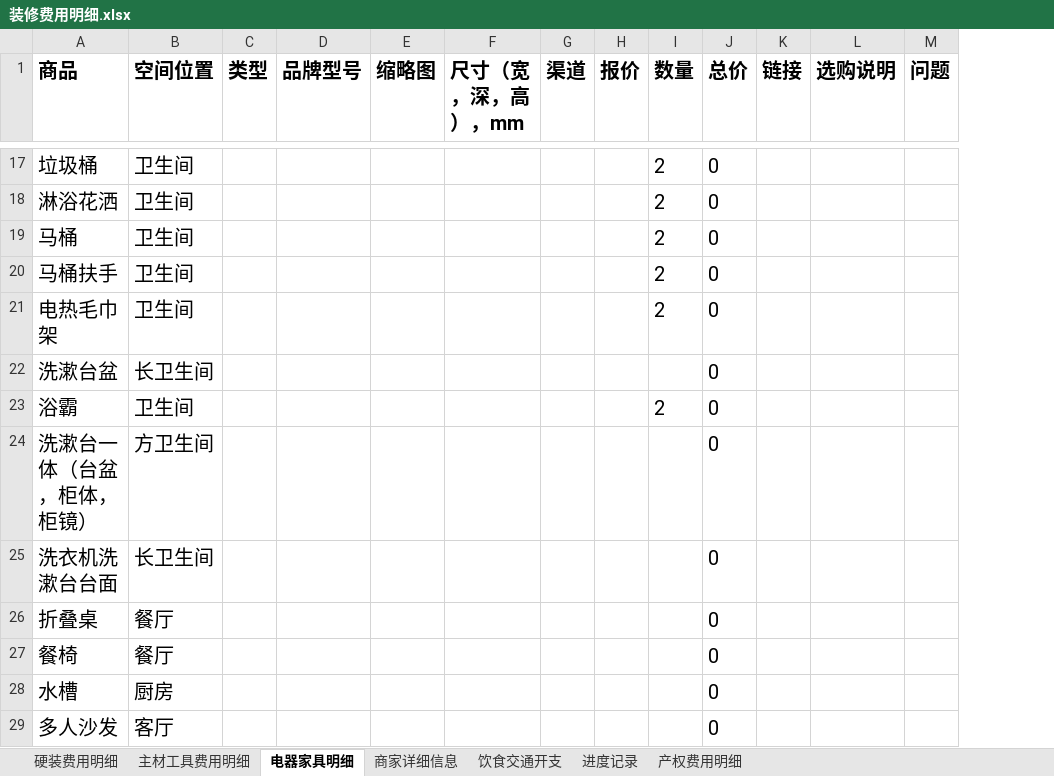
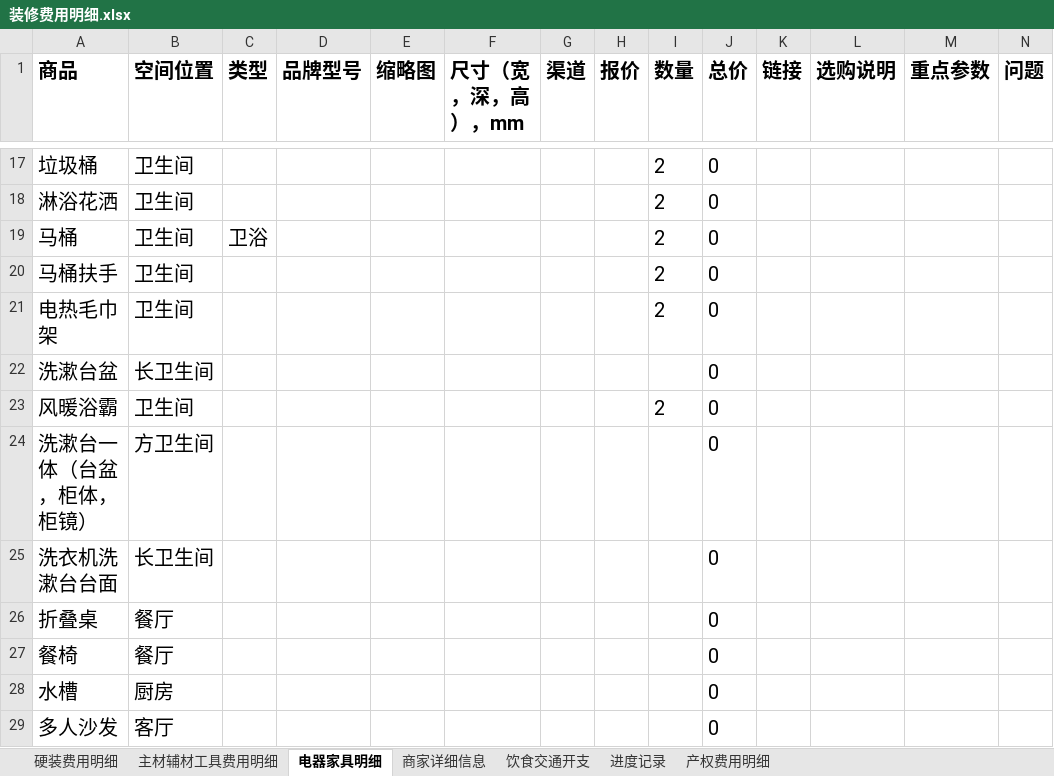
Before and after one commit to worm004/zx, an Excel workbook: 装修费用明细.xlsx, sheet 电器家具明细, drawn as a sheet; only a part is shown, gaps mark what is left out; values as stored, in another font and other column widths than the file's, no borders; charts and pictures not drawn; the diff covers the shown part only; the diff names each change by its address in the sheet, - before the commit and + after, or states it on an @@ line.

```diff
--- a/装修费用明细.xlsx (sheet 电器家具明细)
+++ b/装修费用明细.xlsx (sheet 电器家具明细)
-sheet tab: 主材工具费用明细
+sheet tab: 主材辅材工具费用明细
+column M (重点参数), empty
-C19 (类型): (empty)
+C19 (类型): 卫浴
-A23 (商品): 浴霸
+A23 (商品): 风暖浴霸
```
Also changed, not shown: 2 added rows and 16 edited cells elsewhere in this sheet, sheet 硬装费用明细.
